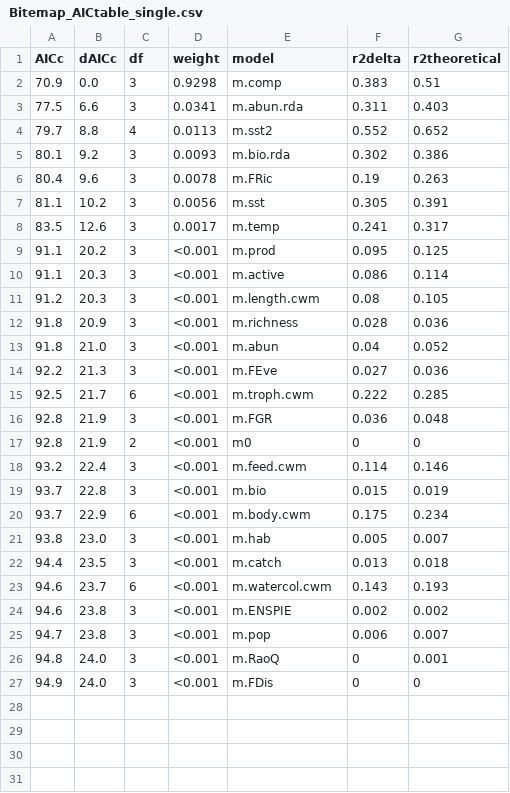
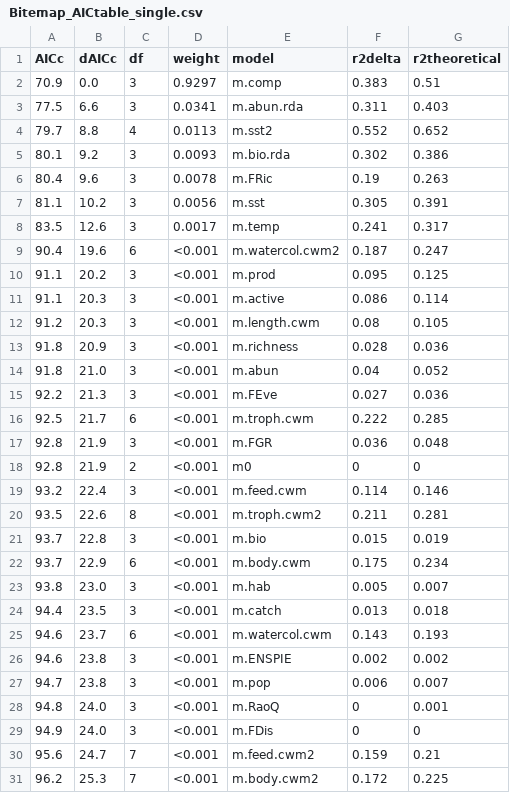
Before and after one commit to mawhal/Bitemap_Whalen, a CSV file: R code and analysis/Output Data/Bitemap_AICtable_single.csv, drawn as a sheet.

```diff
--- a/R code and analysis/Output Data/Bitemap_AICtable_single.csv
+++ b/R code and analysis/Output Data/Bitemap_AICtable_single.csv
@@ -1,3 +1,3 @@
 AICc,dAICc,df,weight,model,r2delta,r2theoretical
-70.9, 0.0,3,0.9298,m.comp,0.383,0.51
+70.9, 0.0,3,0.9297,m.comp,0.383,0.51
 77.5, 6.6,3,0.0341,m.abun.rda,0.311,0.403
@@ -8,2 +8,3 @@ AICc,dAICc,df,weight,model,r2delta,r2theoretical
 83.5,12.6,3,0.0017,m.temp,0.241,0.317
+90.4,19.6,6,<0.001,m.watercol.cwm2,0.187,0.247
 91.1,20.2,3,<0.001,m.prod,0.095,0.125
@@ -18,2 +19,3 @@ AICc,dAICc,df,weight,model,r2delta,r2theoretical
 93.2,22.4,3,<0.001,m.feed.cwm,0.114,0.146
+93.5,22.6,8,<0.001,m.troph.cwm2,0.211,0.281
 93.7,22.8,3,<0.001,m.bio,0.015,0.019
@@ -27 +29,3 @@ AICc,dAICc,df,weight,model,r2delta,r2theoretical
 94.9,24.0,3,<0.001,m.FDis,0,0
+95.6,24.7,7,<0.001,m.feed.cwm2,0.159,0.21
+96.2,25.3,7,<0.001,m.body.cwm2,0.172,0.225
```
Also changed, not shown: R code and analysis/Output Data/consumer_presence_wide.csv, 10 other files.
